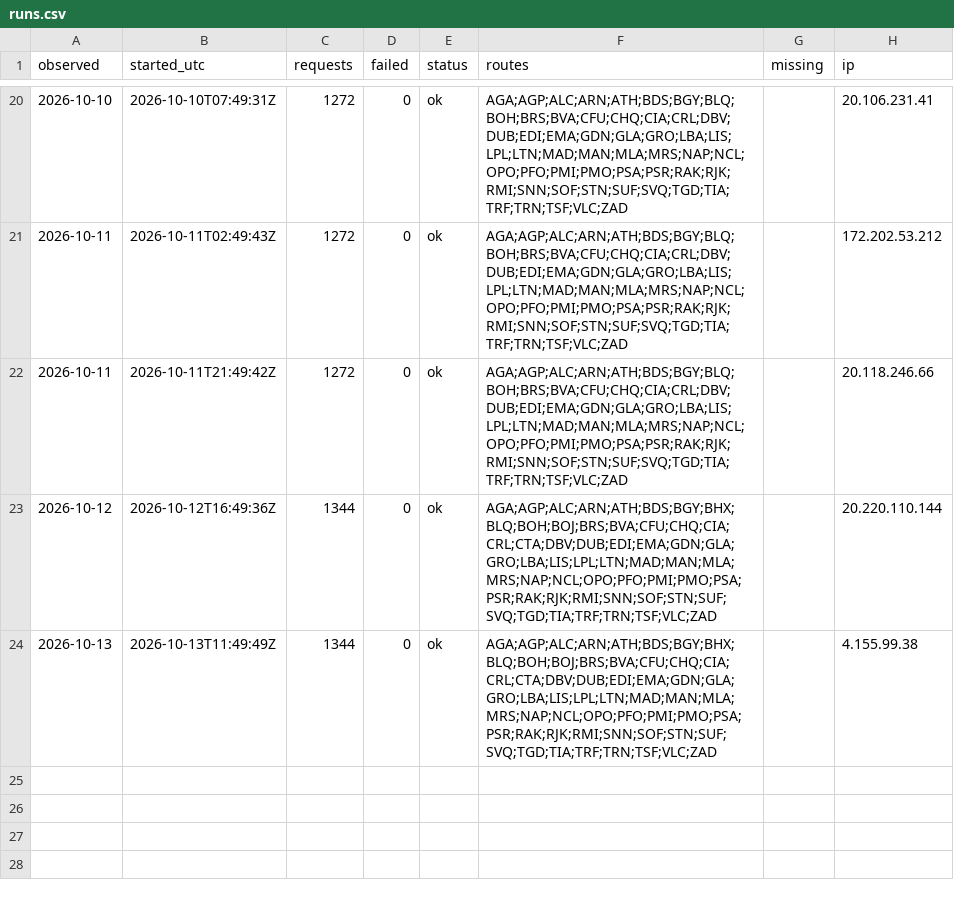
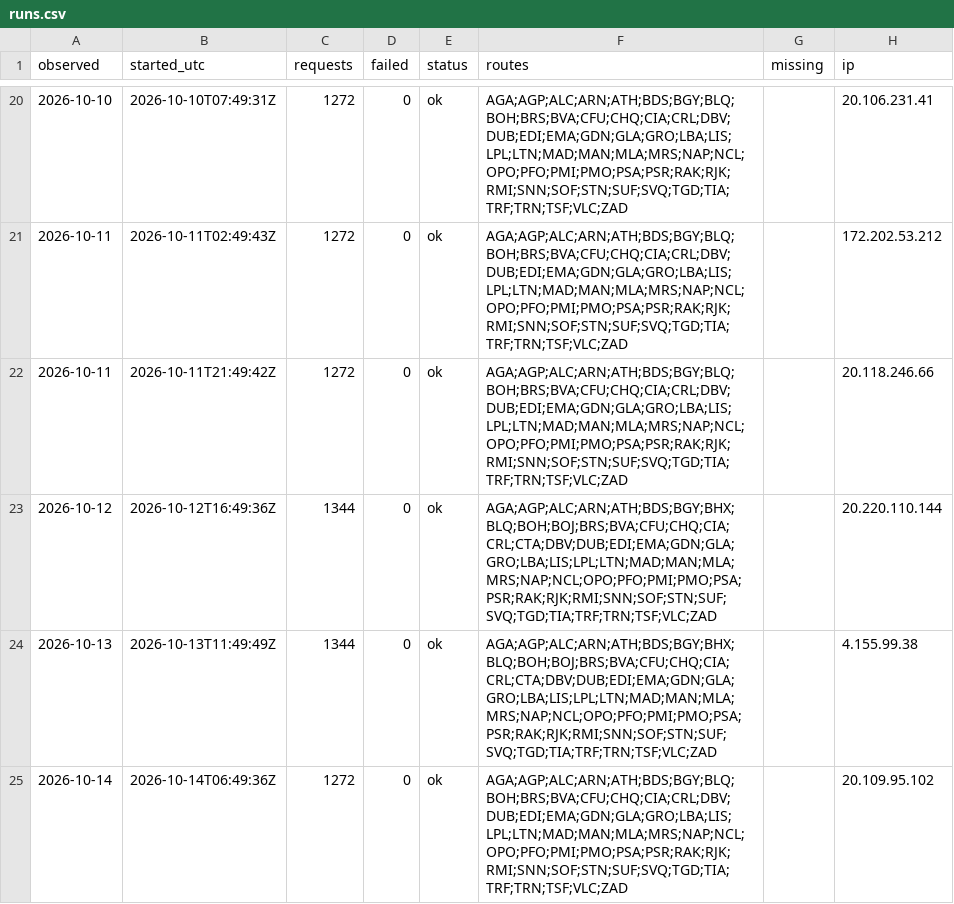
Before and after one commit to areqq/lcj-fares, a CSV file: data/WRO/runs.csv, drawn as a sheet; only a part is shown, gaps mark what is left out; the diff names each change by its address in the sheet, - before the commit and + after, or states it on an @@ line.

```diff
--- a/data/WRO/runs.csv
+++ b/data/WRO/runs.csv
+row 25: 2026-10-14 | 2026-10-14T06:49:36Z | 1272 | 0 | ok | AGA;AGP;ALC;ARN;ATH;BDS;BGY;BLQ;BOH;BRS;BVA;CFU;CHQ;CIA;CRL;DBV;DUB;EDI;EMA;GDN;GLA;GRO;LBA;LIS;LPL;LTN;MAD;MAN;MLA;MRS;NAP;NCL;OPO;PFO;PMI;PMO;PSA;PSR;RAK;RJK;RMI;SNN;SOF;STN;SUF;SVQ;TGD;TIA;TRF;TRN;TSF;VLC;ZAD |  | 20.109.95.102
```
Also changed, not shown: 2 other files.
